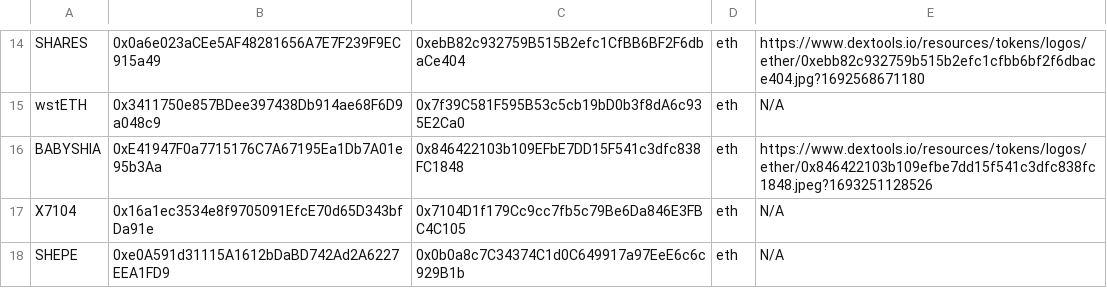
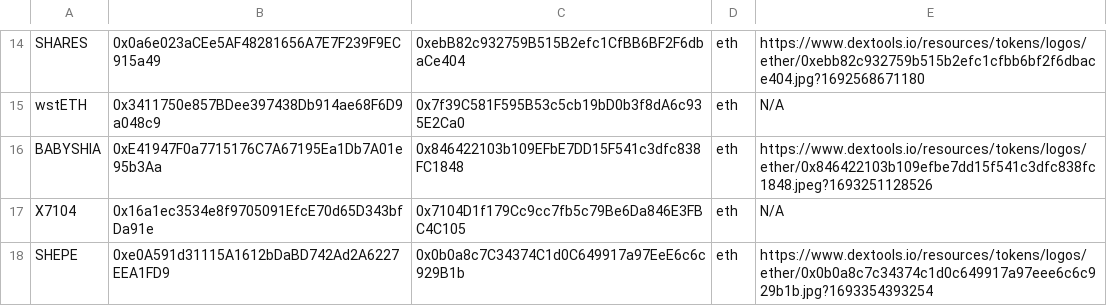
Before and after one commit to CryptoDevving/telegram-bot_X7, a CSV file: logs/tokens.csv, drawn as a sheet; only a part is shown, gaps mark what is left out; the diff names each change by its address in the sheet, - before the commit and + after, or states it on an @@ line.

Commit message:
auto: update image

```diff
--- a/logs/tokens.csv
+++ b/logs/tokens.csv
-E18: N/A
+E18: https://www.dextools.io/resources/tokens/logos/ether/0x0b0a8c7c34374c1d0c649917a97eee6c6c929b1b.jpg?1693354393254
```
